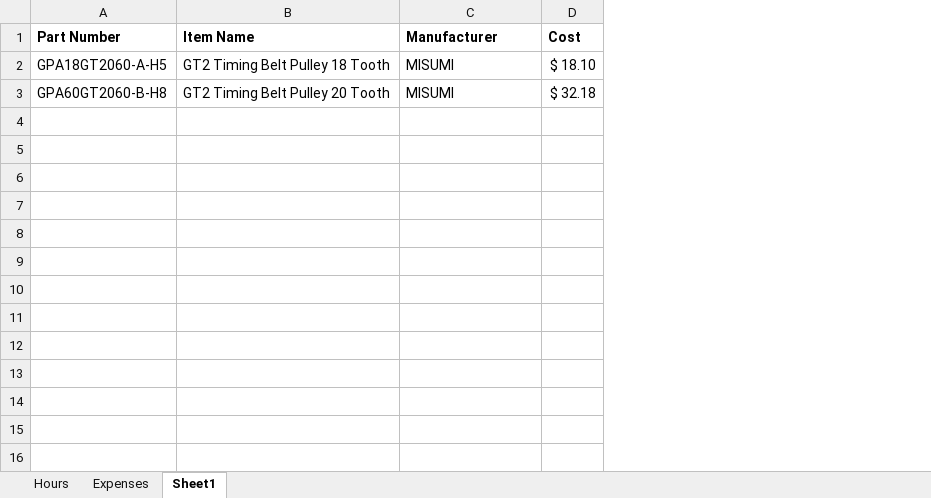
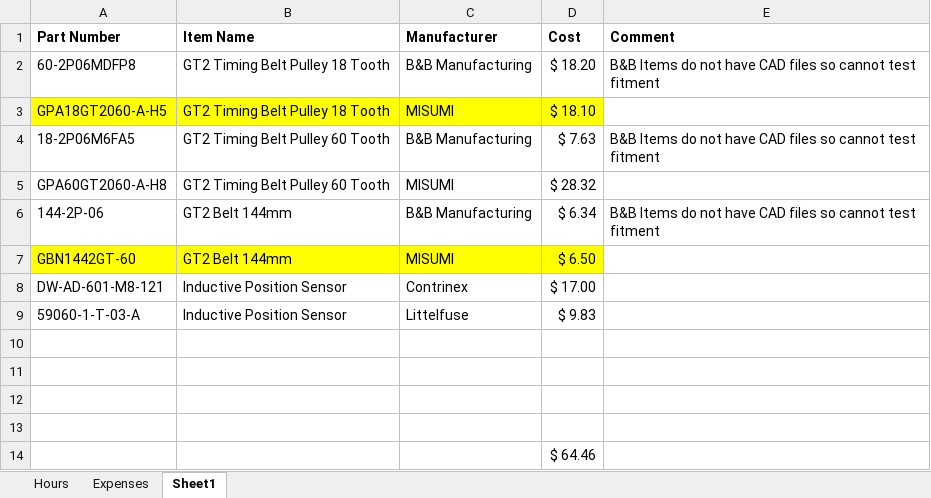
Before and after one commit to IsaiahBunsley/Stardust, an Excel workbook: Hours_Expenses.xlsx, sheet Sheet1, drawn as a sheet; values as stored, in another font and other column widths than the file's, no borders; addresses are those after the commit; the diff names each change by its address in the sheet, - before the commit and + after, or states it on an @@ line.

Commit message:
Updated Excel sheet

```diff
--- a/Hours_Expenses.xlsx (sheet Sheet1)
+++ b/Hours_Expenses.xlsx (sheet Sheet1)
+column E (Comment), empty
+row 2: 60-2P06MDFP8 | GT2 Timing Belt Pulley 18 Tooth | B&B Manufacturing | $ 18.20 | B&B Items do not have CAD files so cannot test fitment
-A3:D3 fill: none
+A3:D3 fill: #FFFF00
+row 4: 18-2P06M6FA5 | GT2 Timing Belt Pulley 60 Tooth | B&B Manufacturing | $ 7.63 | B&B Items do not have CAD files so cannot test fitment
-A5 (Part Number): GPA60GT2060-B-H8
+A5 (Part Number): GPA60GT2060-A-H8
-B5 (Item Name): GT2 Timing Belt Pulley 20 Tooth
+B5 (Item Name): GT2 Timing Belt Pulley 60 Tooth
-D5 (Cost): $ 32.18
+D5 (Cost): $ 28.32
+row 6: 144-2P-06 | GT2 Belt 144mm | B&B Manufacturing | $ 6.34 | B&B Items do not have CAD files so cannot test fitment
+row 7: GBN1442GT-60 | GT2 Belt 144mm | MISUMI | $ 6.50
+row 8: DW-AD-601-M8-121 | Inductive Position Sensor | Contrinex | $ 17.00
+row 9: 59060-1-T-03-A | Inductive Position Sensor | Littelfuse | $ 9.83
+row 10: (empty)
+row 11: (empty)
+row 12: (empty)
+row 13: (empty)
+row 14:  |  |  | $ 64.46
```
Also changed, not shown: 26 other files.
